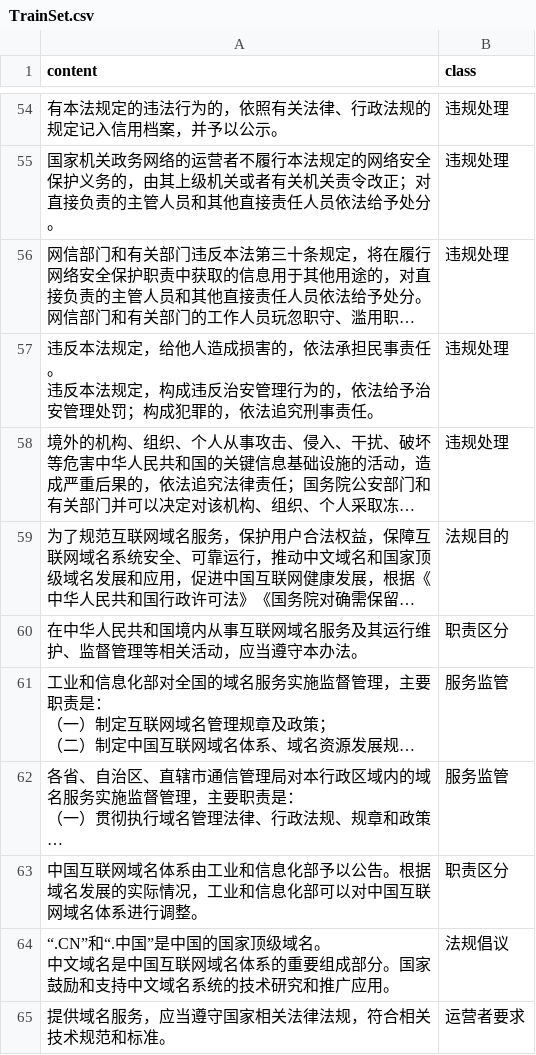
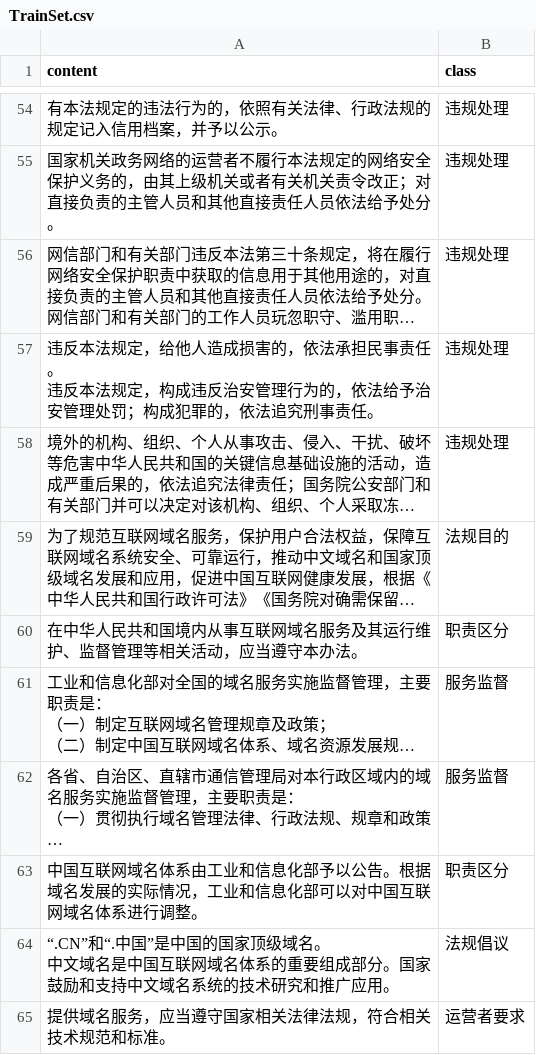
Before and after one commit to gemwise-invests/NLP-legal-corpus, a CSV file: data/TrainSet.csv, drawn as a sheet; only a part is shown, gaps mark what is left out; long unchanged cells end in …; the diff names each change by its address in the sheet, - before the commit and + after, or states it on an @@ line.

```diff
--- a/data/TrainSet.csv
+++ b/data/TrainSet.csv
-B61:B62 (class): 服务监管
+B61:B62 (class): 服务监督
```
Also changed, not shown: 6 other files.
